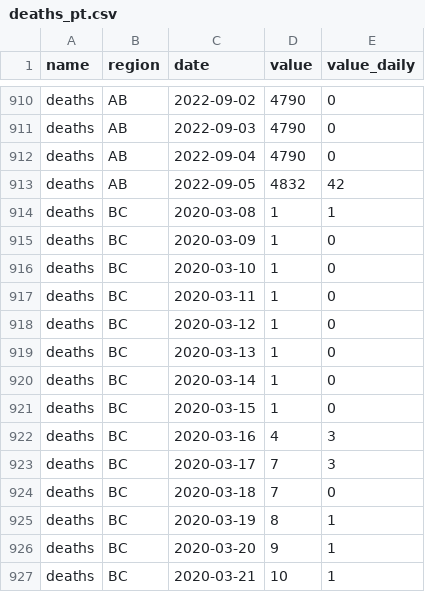
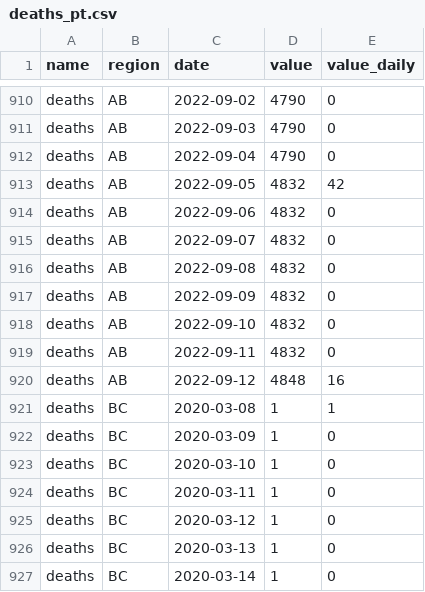
Before and after one commit to ccodwg/CovidTimelineCanada, a CSV file: data/pt/deaths_pt.csv, drawn as a sheet; only a part is shown, gaps mark what is left out; the shorter side is filled out with more unchanged rows.

```diff
--- a/data/pt/deaths_pt.csv
+++ b/data/pt/deaths_pt.csv
@@ -913,2 +913,9 @@
 "deaths","AB","2022-09-05",4832,42
+"deaths","AB","2022-09-06",4832,0
+"deaths","AB","2022-09-07",4832,0
+"deaths","AB","2022-09-08",4832,0
+"deaths","AB","2022-09-09",4832,0
+"deaths","AB","2022-09-10",4832,0
+"deaths","AB","2022-09-11",4832,0
+"deaths","AB","2022-09-12",4848,16
 "deaths","BC","2020-03-08",1,1
```
Also changed, not shown: data/pt/cases_pt.csv, data/pt/tests_completed_pt.csv, 21 other files.
